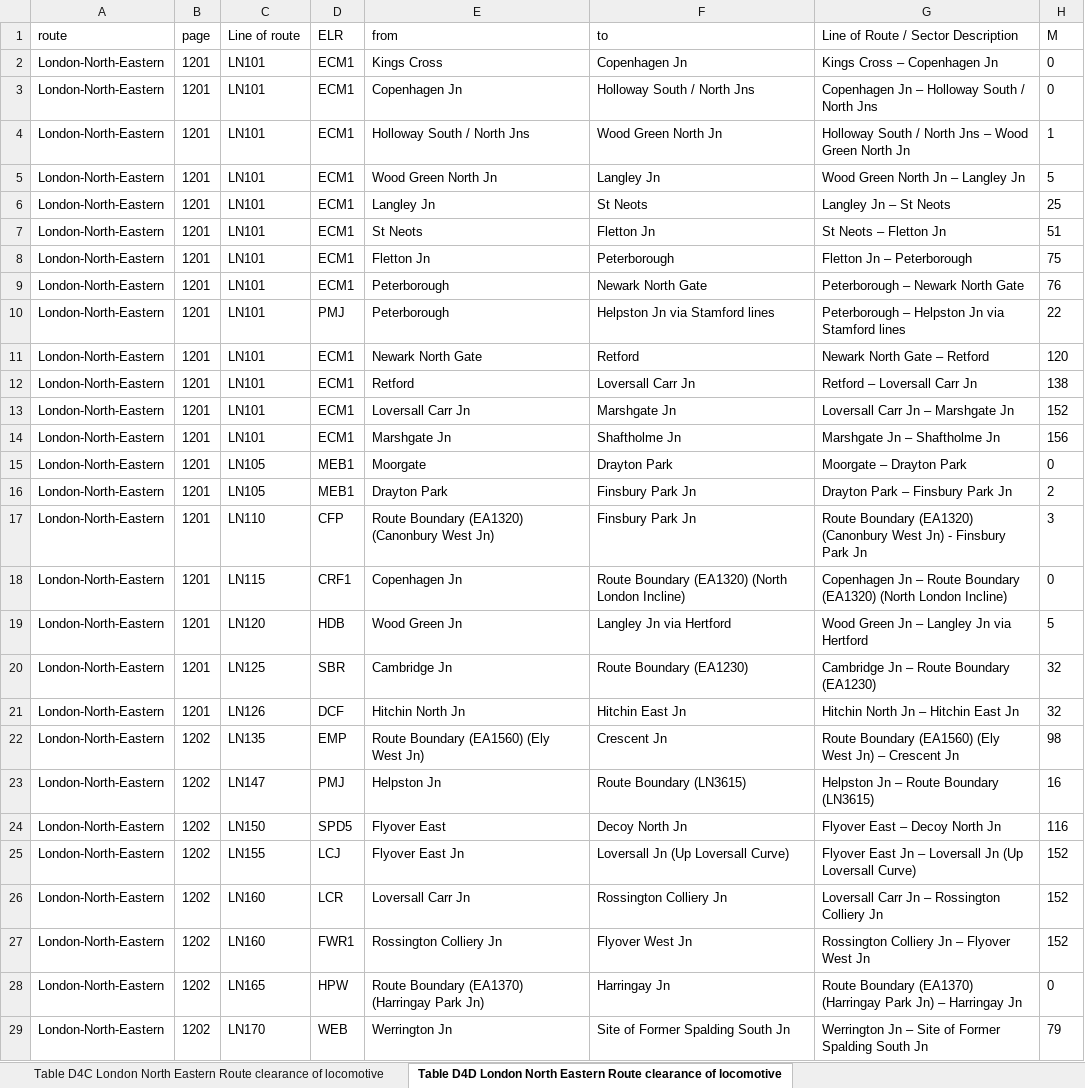
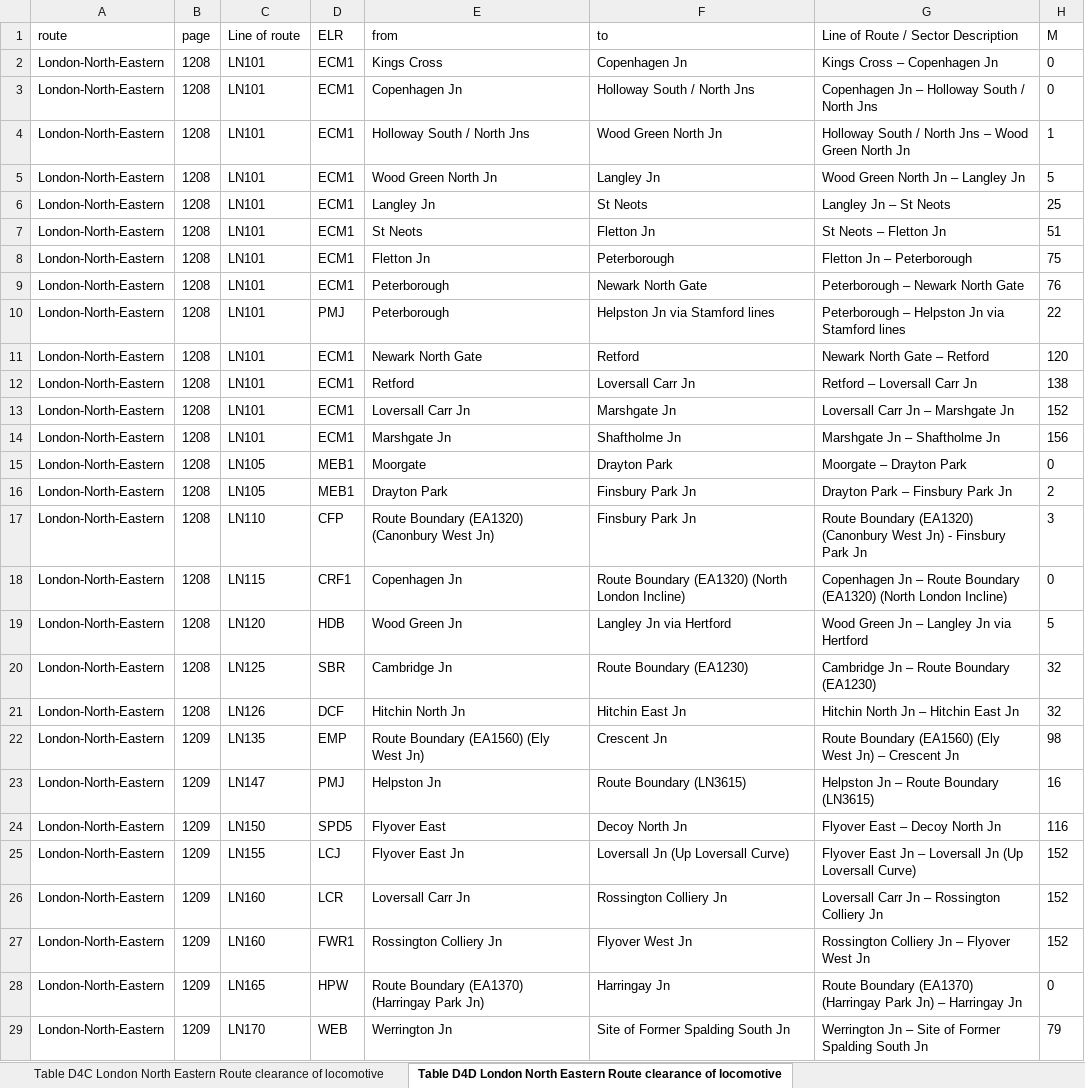
Before and after one commit to anisotropi4/nesa, an Excel workbook: London-North-Eastern/london-north-eastern-clearance.xlsx, sheet Table D4D London North Eastern Route clearance of locomotive, drawn as a sheet; only a part is shown; values as stored, in another font and other column widths than the file's, no borders; the diff covers the shown part only; the diff names each change by its address in the sheet, - before the commit and + after, or states it on an @@ line.

```diff
--- a/London-North-Eastern/london-north-eastern-clearance.xlsx (sheet Table D4D London North Eastern Route clearance of locomotive)
+++ b/London-North-Eastern/london-north-eastern-clearance.xlsx (sheet Table D4D London North Eastern Route clearance of locomotive)
-B2:B21: 1201
+B2:B21: 1208
-B22:B29: 1202
+B22:B29: 1209
```
Also changed, not shown: 366 edited cells elsewhere in this sheet, sheet Table D5B Locomotive Gauge Clearance Table London North East, sheet Table D2B London North Eastern Route clearance of electric m, sheet Table D4B London North Eastern Route clearance of locomotive, sheet Table D4C London North Eastern Route clearance of locomotive, sheet Table D1A London North Eastern Route clearance of diesel mul, sheet Table D4A London North Eastern Route clearance of locomotive, 12 more sheets, 2 other files.
